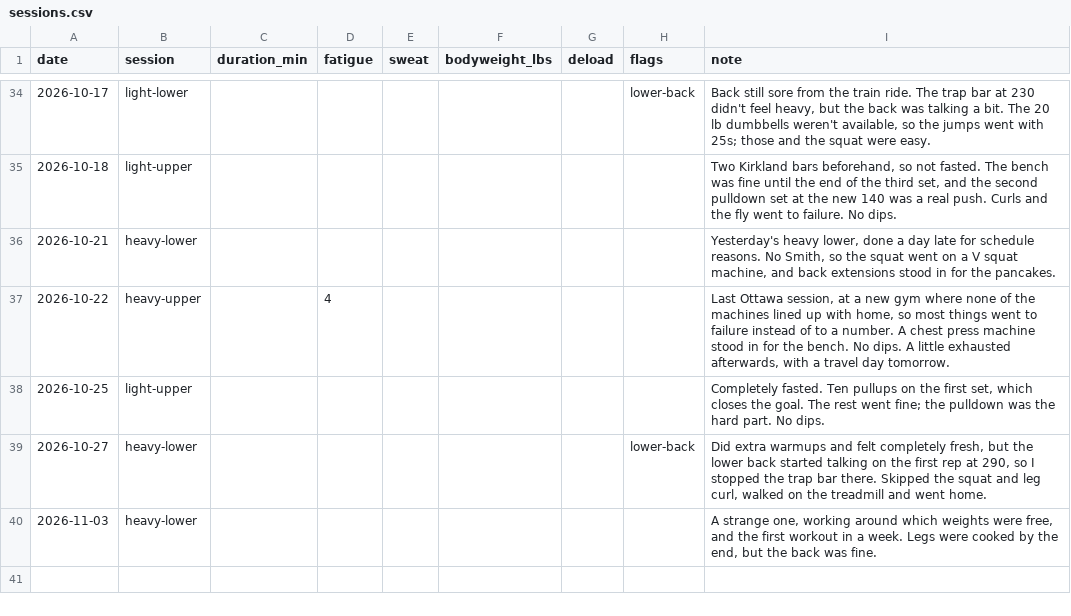
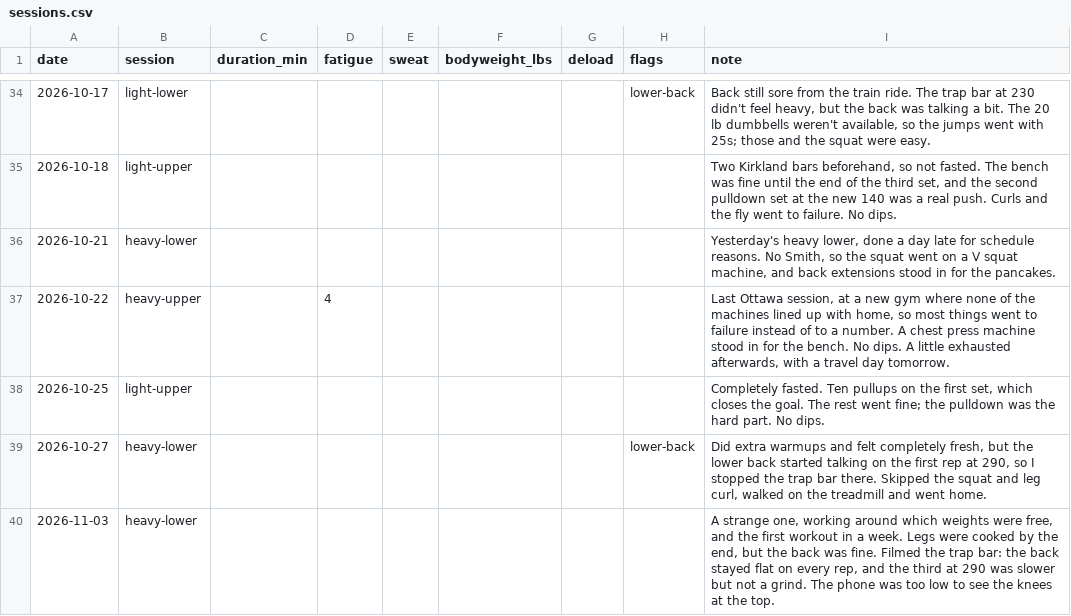
Before and after one commit to soldoutbudokan/Health, a CSV file: data/sessions.csv, drawn as a sheet; only a part is shown, gaps mark what is left out.

Commit message:
Note Nov 3 trap bar form check from video: back flat, 290 rep 3 slower but not a grind, lockout not visible

```diff
--- a/data/sessions.csv
+++ b/data/sessions.csv
@@ -39,2 +39,2 @@ date,session,duration_min,fatigue,sweat,bodyweight_lbs,deload,flags,note
 2026-10-27,heavy-lower,,,,,,lower-back,"Did extra warmups and felt completely fresh, but the lower back started talking on the first rep at 290, so I stopped the trap bar there. Skipped the squat and leg curl, walked on the treadmill and went home."
-2026-11-03,heavy-lower,,,,,,,"A strange one, working around which weights were free, and the first workout in a week. Legs were cooked by the end, but the back was fine."
+2026-11-03,heavy-lower,,,,,,,"A strange one, working around which weights were free, and the first workout in a week. Legs were cooked by the end, but the back was fine. Filmed the trap bar: the back stayed flat on every rep, and the third at 290 was slower but not a grind. The phone was too low to see the knees at the top."
```
